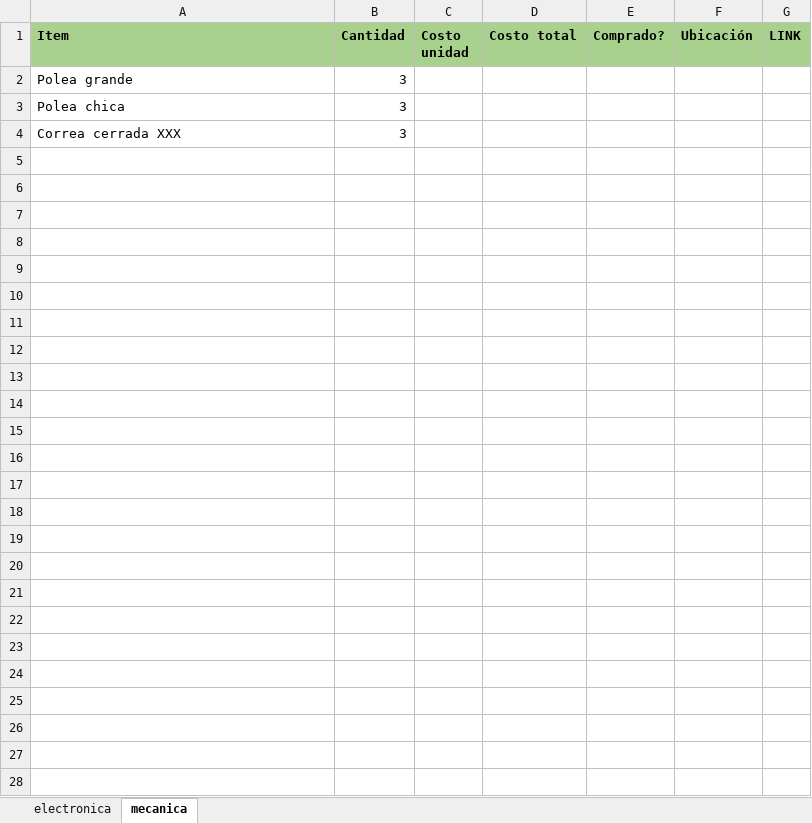
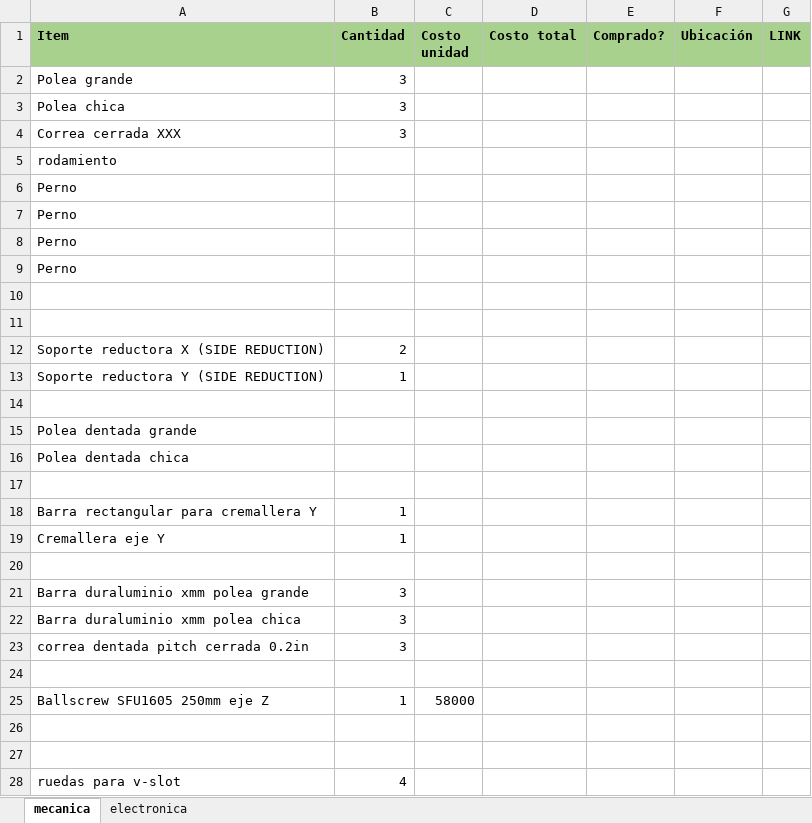
Before and after one commit to uwulises/CNC_plasma_DIMEC, an Excel workbook: Documentacion/Partes.xlsx, sheet mecanica, drawn as a sheet; values as stored, in another font and other column widths than the file's, no borders; the diff names each change by its address in the sheet, - before the commit and + after, or states it on an @@ line.

```diff
--- a/Documentacion/Partes.xlsx (sheet mecanica)
+++ b/Documentacion/Partes.xlsx (sheet mecanica)
@@ sheet tab order changed: mecanica | electronica @@
+row 5: rodamiento
+row 6: Perno
+row 7: Perno
+row 8: Perno
+row 9: Perno
+row 10: (empty)
+row 11: (empty)
+row 12: Soporte reductora X (SIDE REDUCTION) | 2
+row 13: Soporte reductora Y (SIDE REDUCTION) | 1
+row 14: (empty)
+row 15: Polea dentada grande
+row 16: Polea dentada chica
+row 17: (empty)
+row 18: Barra rectangular para cremallera Y | 1
+row 19: Cremallera eje Y | 1
+row 20: (empty)
+row 21: Barra duraluminio xmm polea grande | 3
+row 22: Barra duraluminio xmm polea chica | 3
+row 23: correa dentada pitch cerrada 0.2in | 3
+row 24: (empty)
+row 25: Ballscrew SFU1605 250mm eje Z | 1 | 58000
+row 26: (empty)
+row 27: (empty)
+row 28: ruedas para v-slot | 4
```
Also changed, not shown: sheet electronica.
